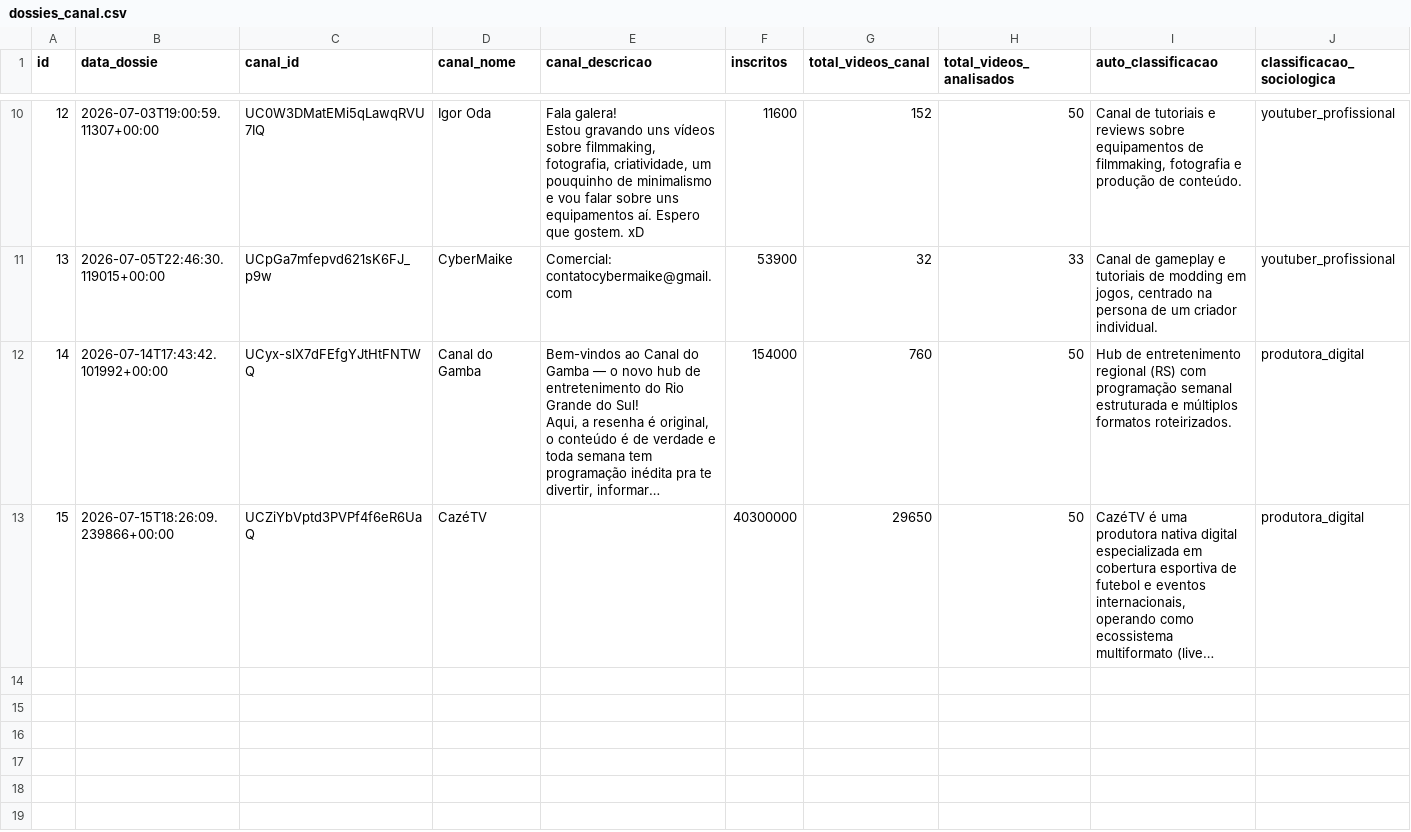
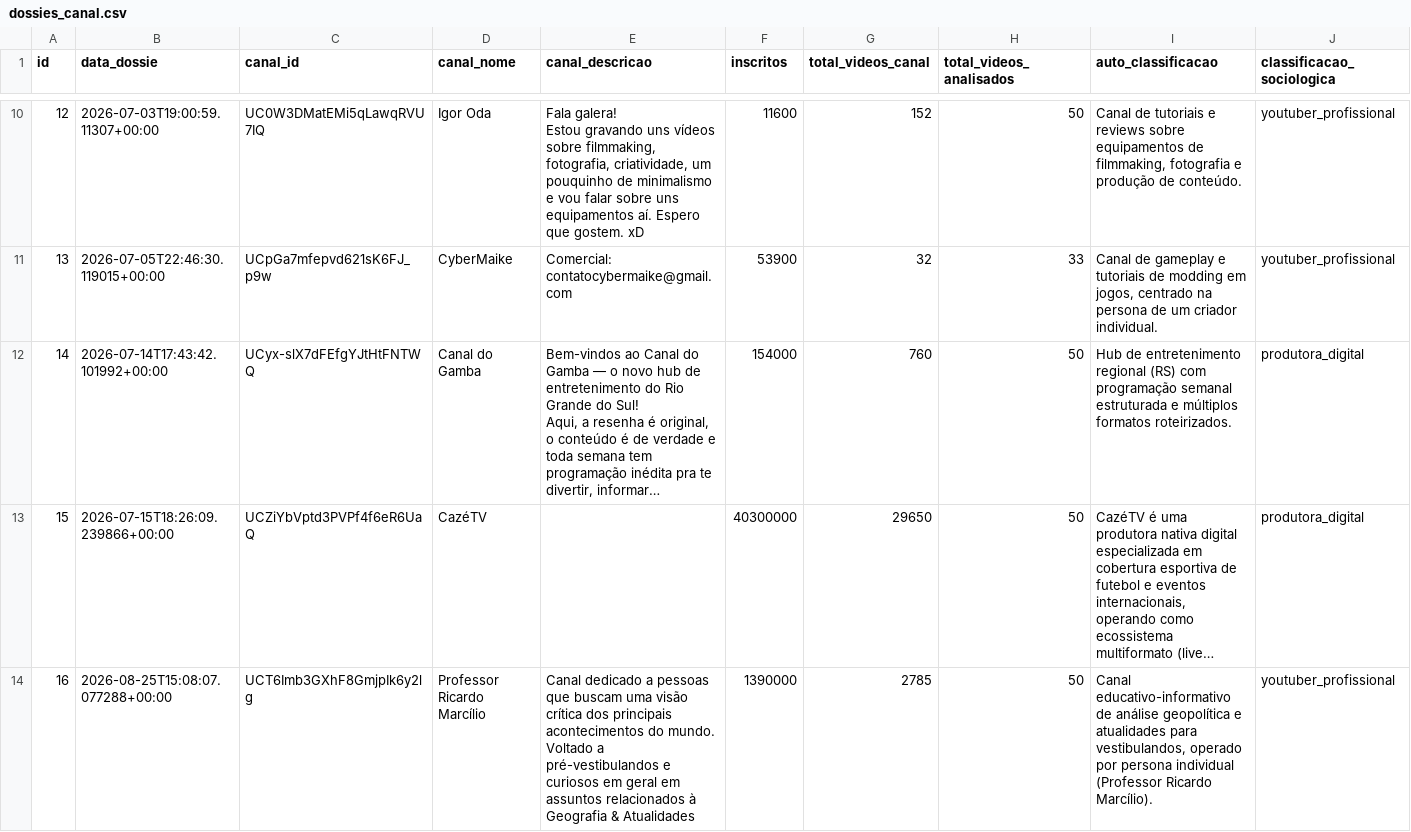
Before and after one commit to FiSeveroo/raio-x-classe-creator, a CSV file: dados-publicos/dossies_canal.csv, drawn as a sheet; only a part is shown, gaps mark what is left out; long unchanged cells end in …; rows hold the shown columns only; the diff names each change by its address in the sheet, - before the commit and + after, or states it on an @@ line.

```diff
--- a/dados-publicos/dossies_canal.csv
+++ b/dados-publicos/dossies_canal.csv
+row 14: 16 | 2026-08-25T15:08:07.077288+00:00 | UCT6Imb3GXhF8GmjpIk6y2lg | Professor Ricardo Marcílio | Canal dedicado a pessoas que buscam uma visão crítica dos principais acontecimentos do mundo. Voltado a pré-vestibulandos e curiosos em geral em assuntos relacionados à Geografia & Atualidades | 1390000 | 2785 | 50 | Canal educativo-informativo de análise geopolítica e atualidades para vestibulandos, operado por persona individual (Professor Ricardo Marcílio). | youtuber_profissional
```
Also changed, not shown: dados-publicos/snapshots.csv, 2 other files.
